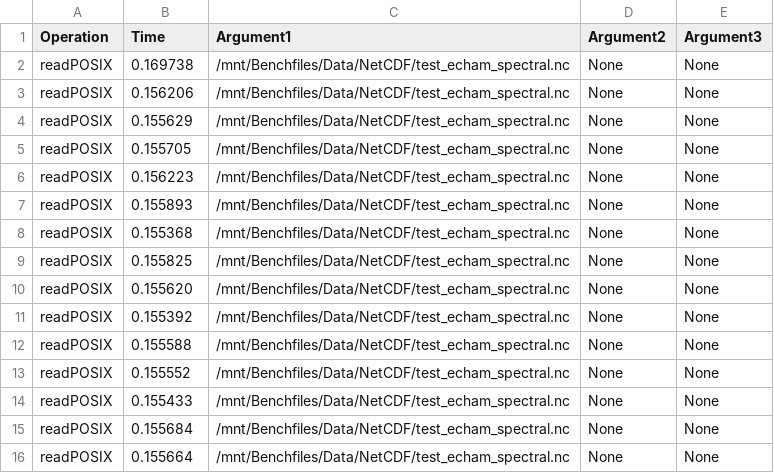
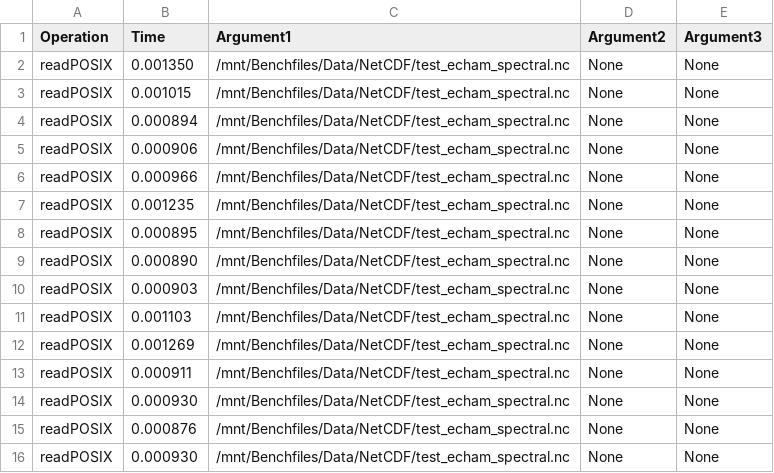
Before and after one commit to HaDuve/S3-Benchmarker-for-Galaxy, a CSV file: Scripts/data/time_21_readPOSIX.csv, drawn as a sheet.

```diff
--- a/Scripts/data/time_21_readPOSIX.csv
+++ b/Scripts/data/time_21_readPOSIX.csv
@@ -1,16 +1,16 @@
 Operation,Time, Argument1, Argument2, Argument3
-readPOSIX,0.169738,/mnt/Benchfiles/Data/NetCDF/test_echam_spectral.nc,None,None
-readPOSIX,0.156206,/mnt/Benchfiles/Data/NetCDF/test_echam_spectral.nc,None,None
-readPOSIX,0.155629,/mnt/Benchfiles/Data/NetCDF/test_echam_spectral.nc,None,None
-readPOSIX,0.155705,/mnt/Benchfiles/Data/NetCDF/test_echam_spectral.nc,None,None
-readPOSIX,0.156223,/mnt/Benchfiles/Data/NetCDF/test_echam_spectral.nc,None,None
-readPOSIX,0.155893,/mnt/Benchfiles/Data/NetCDF/test_echam_spectral.nc,None,None
-readPOSIX,0.155368,/mnt/Benchfiles/Data/NetCDF/test_echam_spectral.nc,None,None
-readPOSIX,0.155825,/mnt/Benchfiles/Data/NetCDF/test_echam_spectral.nc,None,None
-readPOSIX,0.155620,/mnt/Benchfiles/Data/NetCDF/test_echam_spectral.nc,None,None
-readPOSIX,0.155392,/mnt/Benchfiles/Data/NetCDF/test_echam_spectral.nc,None,None
-readPOSIX,0.155588,/mnt/Benchfiles/Data/NetCDF/test_echam_spectral.nc,None,None
-readPOSIX,0.155552,/mnt/Benchfiles/Data/NetCDF/test_echam_spectral.nc,None,None
-readPOSIX,0.155433,/mnt/Benchfiles/Data/NetCDF/test_echam_spectral.nc,None,None
-readPOSIX,0.155684,/mnt/Benchfiles/Data/NetCDF/test_echam_spectral.nc,None,None
-readPOSIX,0.155664,/mnt/Benchfiles/Data/NetCDF/test_echam_spectral.nc,None,None
+readPOSIX,0.001350,/mnt/Benchfiles/Data/NetCDF/test_echam_spectral.nc,None,None
+readPOSIX,0.001015,/mnt/Benchfiles/Data/NetCDF/test_echam_spectral.nc,None,None
+readPOSIX,0.000894,/mnt/Benchfiles/Data/NetCDF/test_echam_spectral.nc,None,None
+readPOSIX,0.000906,/mnt/Benchfiles/Data/NetCDF/test_echam_spectral.nc,None,None
+readPOSIX,0.000966,/mnt/Benchfiles/Data/NetCDF/test_echam_spectral.nc,None,None
+readPOSIX,0.001235,/mnt/Benchfiles/Data/NetCDF/test_echam_spectral.nc,None,None
+readPOSIX,0.000895,/mnt/Benchfiles/Data/NetCDF/test_echam_spectral.nc,None,None
+readPOSIX,0.000890,/mnt/Benchfiles/Data/NetCDF/test_echam_spectral.nc,None,None
+readPOSIX,0.000903,/mnt/Benchfiles/Data/NetCDF/test_echam_spectral.nc,None,None
+readPOSIX,0.001103,/mnt/Benchfiles/Data/NetCDF/test_echam_spectral.nc,None,None
+readPOSIX,0.001269,/mnt/Benchfiles/Data/NetCDF/test_echam_spectral.nc,None,None
+readPOSIX,0.000911,/mnt/Benchfiles/Data/NetCDF/test_echam_spectral.nc,None,None
+readPOSIX,0.000930,/mnt/Benchfiles/Data/NetCDF/test_echam_spectral.nc,None,None
+readPOSIX,0.000876,/mnt/Benchfiles/Data/NetCDF/test_echam_spectral.nc,None,None
+readPOSIX,0.000930,/mnt/Benchfiles/Data/NetCDF/test_echam_spectral.nc,None,None
```
Also changed, not shown: Scripts/data/time_19_readPOSIX.csv, 25 other files.
